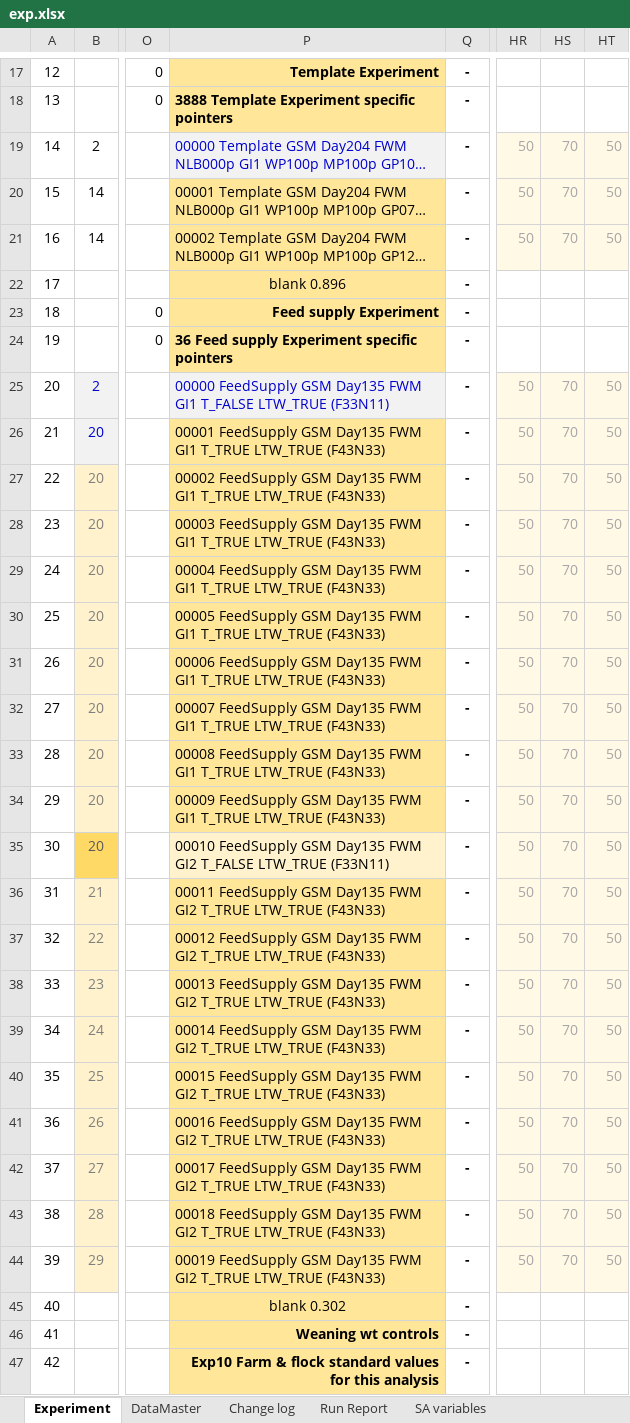
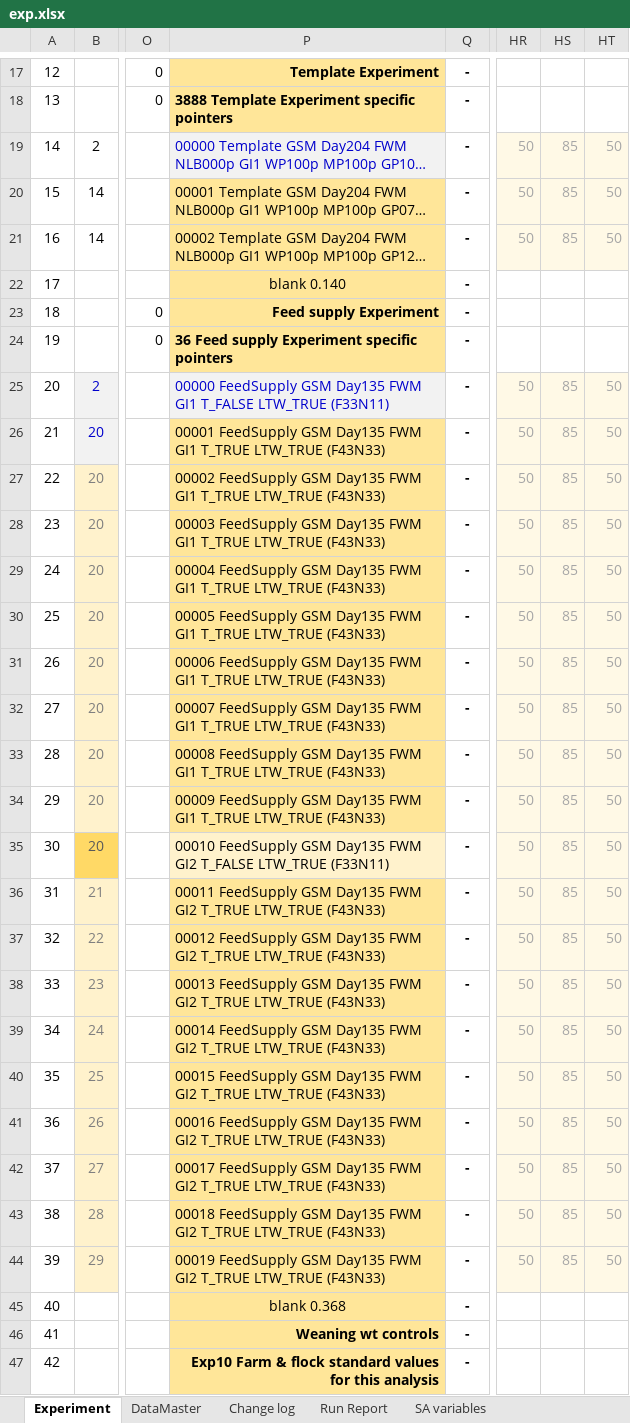
Before and after one commit to youngmr290/Australian-Farm-Optimisation-Model, an Excel workbook: exp.xlsx, sheet Experiment, drawn as a sheet; only a part is shown, gaps mark what is left out; long unchanged cells end in …; values as stored, in another font and other column widths than the file's, no borders; conditional formats not drawn; the diff covers the shown part only; the diff names each change by its address in the sheet, - before the commit and + after, or states it on an @@ line.

```diff
--- a/exp.xlsx (sheet Experiment)
+++ b/exp.xlsx (sheet Experiment)
-HS19:HS21: 70
+HS19:HS21: 85
-P22: blank 0.896
+P22: blank 0.140
-HS25:HS44: 70
+HS25:HS44: 85
-P45: blank 0.302
+P45: blank 0.368
```
Also changed, not shown: 1 edited cell elsewhere in this sheet, Universal.xlsx, 1 other file.
